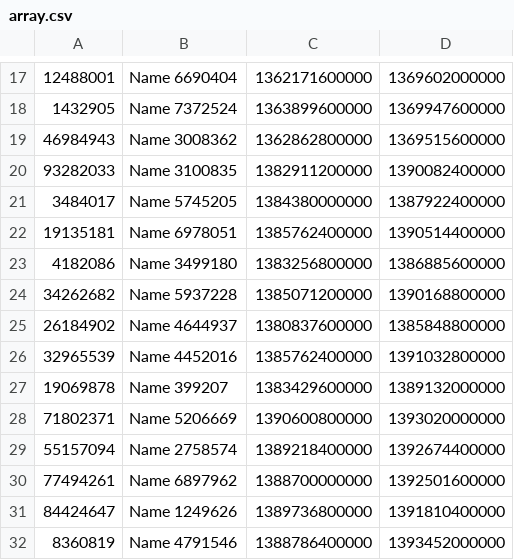
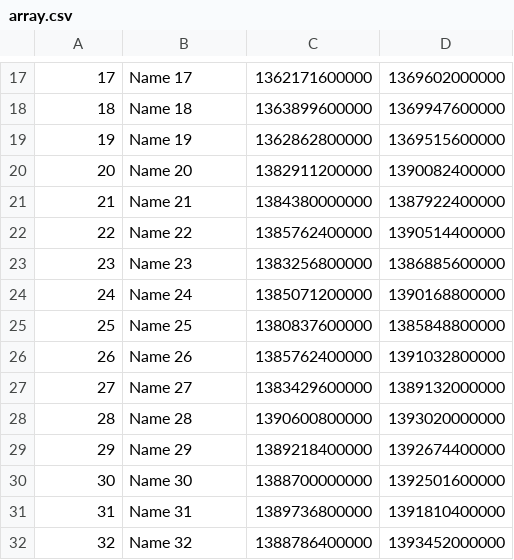
Before and after one commit to pavelboiko/mindship, a CSV file: server/array.csv, drawn as a sheet; only a part is shown, gaps mark what is left out; the diff covers the shown part only.

```diff
--- a/server/array.csv
+++ b/server/array.csv
@@ -17,16 +17,16 @@
-12488001,"Name 6690404",1362171600000,1369602000000
-1432905,"Name 7372524",1363899600000,1369947600000
-46984943,"Name 3008362",1362862800000,1369515600000
-93282033,"Name 3100835",1382911200000,1390082400000
-3484017,"Name 5745205",1384380000000,1387922400000
-19135181,"Name 6978051",1385762400000,1390514400000
-4182086,"Name 3499180",1383256800000,1386885600000
-34262682,"Name 5937228",1385071200000,1390168800000
-26184902,"Name 4644937",1380837600000,1385848800000
-32965539,"Name 4452016",1385762400000,1391032800000
-19069878,"Name 399207",1383429600000,1389132000000
-71802371,"Name 5206669",1390600800000,1393020000000
-55157094,"Name 2758574",1389218400000,1392674400000
-77494261,"Name 6897962",1388700000000,1392501600000
-84424647,"Name 1249626",1389736800000,1391810400000
-8360819,"Name 4791546",1388786400000,1393452000000
+17,"Name 17",1362171600000,1369602000000
+18,"Name 18",1363899600000,1369947600000
+19,"Name 19",1362862800000,1369515600000
+20,"Name 20",1382911200000,1390082400000
+21,"Name 21",1384380000000,1387922400000
+22,"Name 22",1385762400000,1390514400000
+23,"Name 23",1383256800000,1386885600000
+24,"Name 24",1385071200000,1390168800000
+25,"Name 25",1380837600000,1385848800000
+26,"Name 26",1385762400000,1391032800000
+27,"Name 27",1383429600000,1389132000000
+28,"Name 28",1390600800000,1393020000000
+29,"Name 29",1389218400000,1392674400000
+30,"Name 30",1388700000000,1392501600000
+31,"Name 31",1389736800000,1391810400000
+32,"Name 32",1388786400000,1393452000000
```
Also changed, not shown: 46 edited cells elsewhere in this file, 19 other files.
